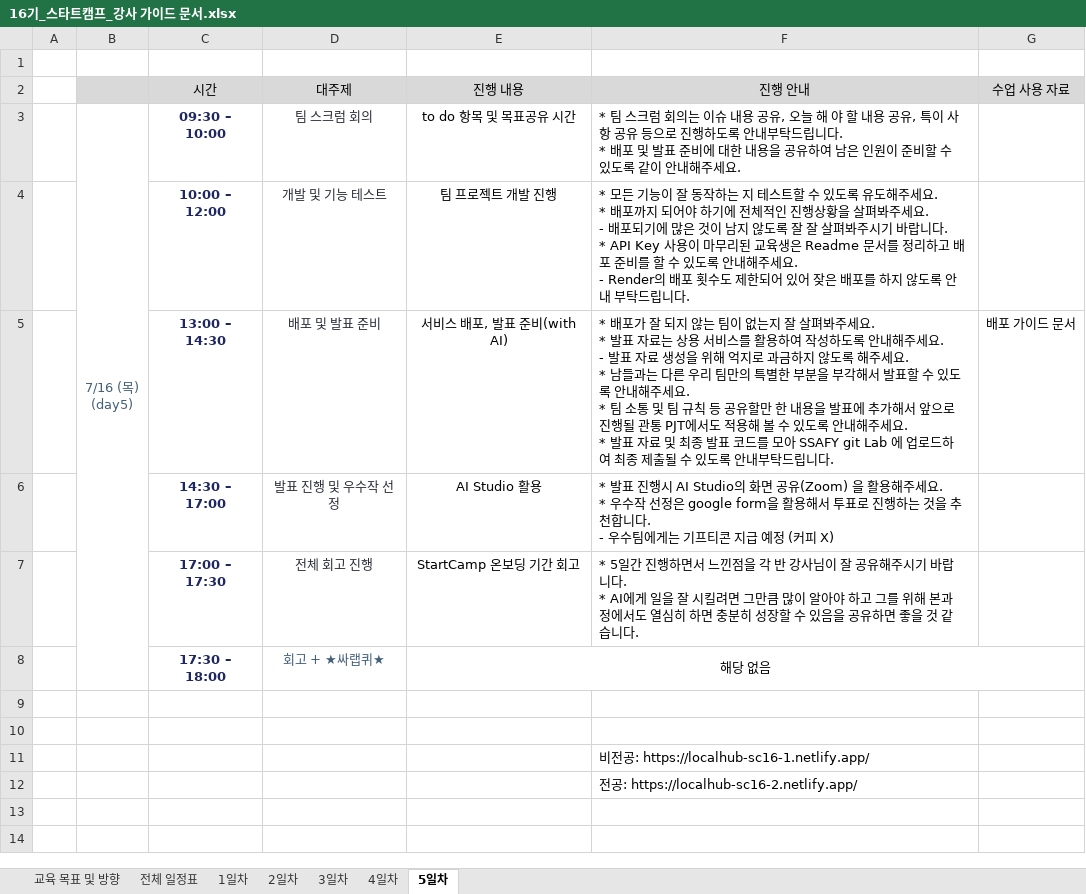
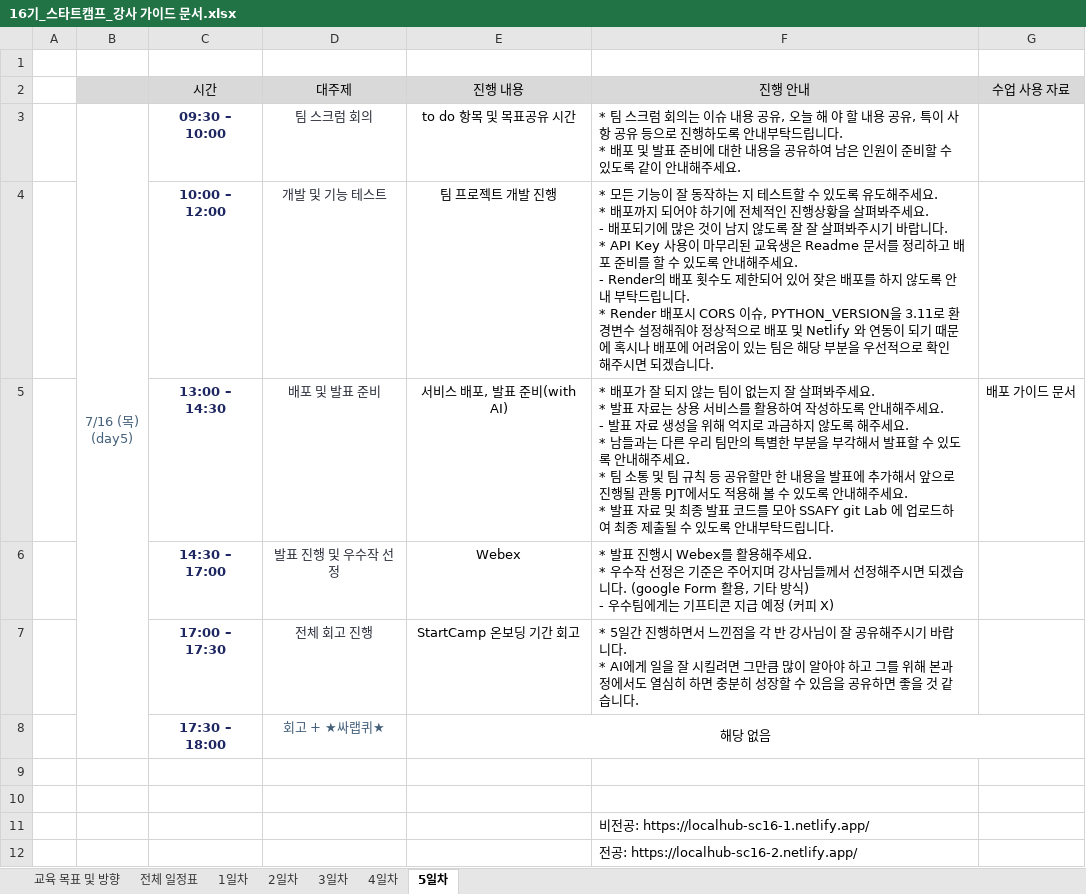
Before and after one commit to mulcamp-ed/ai-onboarding, an Excel workbook: 16기_스타트캠프_강사 가이드 문서.xlsx, sheet 5일차, drawn as a sheet; values as stored, in another font and other column widths than the file's, no borders; ↵ is a line break in a cell; the diff names each change by its address in the sheet, - before the commit and + after, or states it on an @@ line.

Commit message:
업데이트 - 강사 가이드, Netlify 배포문서, Branch 교안

```diff
--- a/16기_스타트캠프_강사 가이드 문서.xlsx (sheet 5일차)
+++ b/16기_스타트캠프_강사 가이드 문서.xlsx (sheet 5일차)
-F4 (진행 안내): …립니다.
+F4 (진행 안내): …립니다. ↵ * Render 배포시 CORS 이슈, PYTHON_VERSION을 3.11로 환경변수 설정해줘야 정상적으로 배포 및 Netlify 와 연동이 되기 때문에 혹시나 배포에 어려움이 있는 팀은 해당 부분을 우선적으로 확인해주시면 되겠습니다.
-E6 (진행 내용): AI Studio 활용
+E6 (진행 내용): Webex
-F6 (진행 안내): …진행시 AI Studio의 화면 공유(Zoom) 을 활용해주세요. ↵ * 우수작 선정은 google form을 활용해서 투표로 진행하는 것을 추천합니다. ↵ - 우수팀…
+F6 (진행 안내): …진행시 Webex를 활용해주세요. ↵ * 우수작 선정은 기준은 주어지며 강사님들께서 선정해주시면 되겠습니다. (google Form 활용, 기타 방식) ↵ - 우수팀…
```
Also changed, not shown: sheet 3일차, sheet 전체 일정표, sheet 1일차, sheet 4일차, 3 other files.
